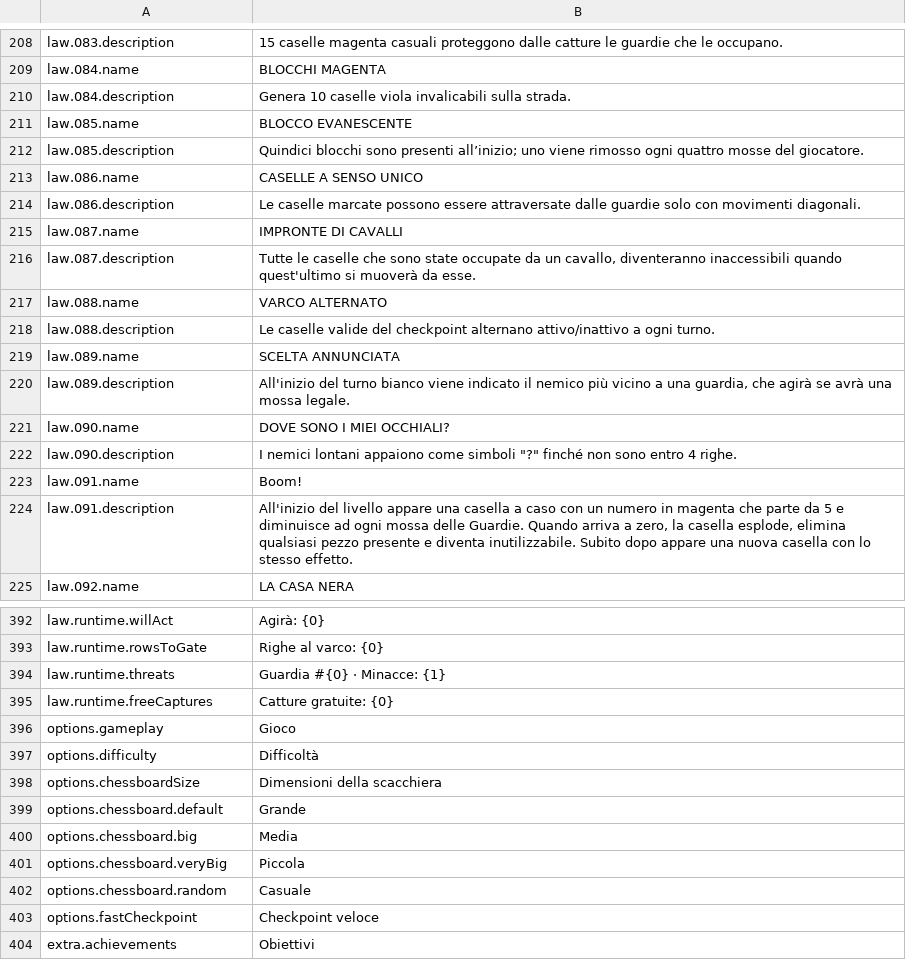
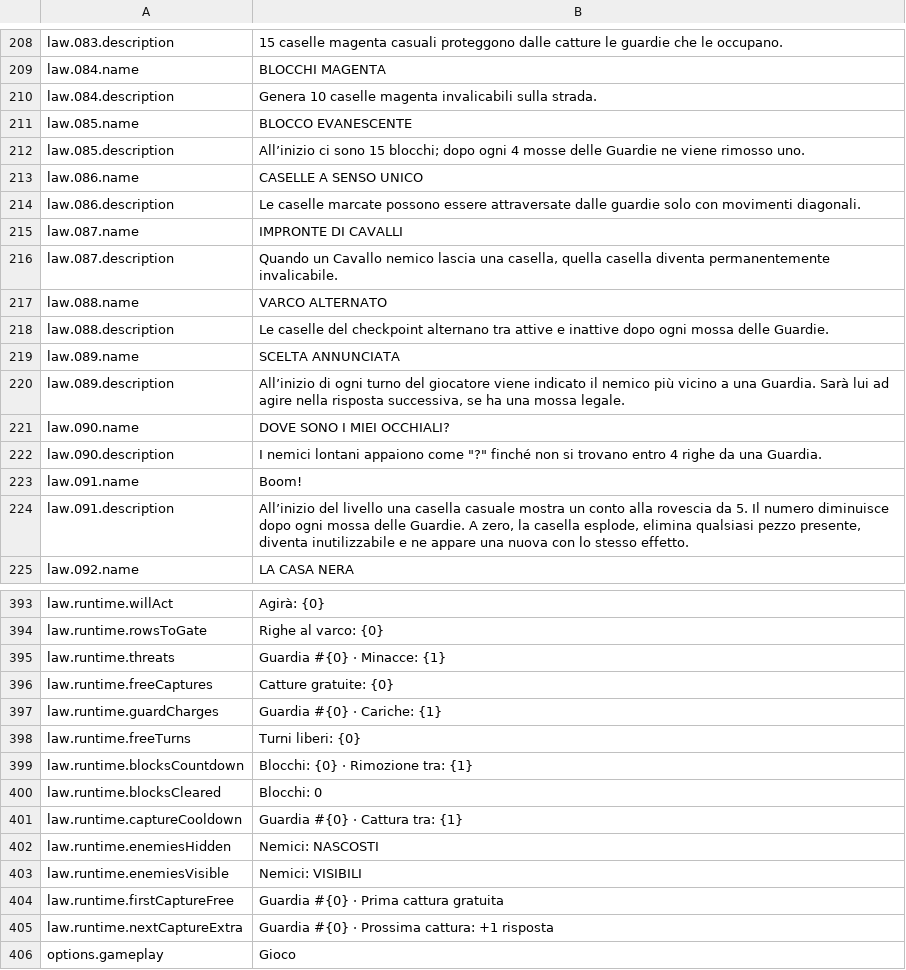
Before and after one commit to stefanomac96/k4ad, a CSV file: StreamingAssets/Data/Localization/it.csv, drawn as a sheet; only a part is shown, gaps mark what is left out; the shorter side is filled out with more unchanged rows; the diff covers the shown part only.

```diff
--- a/StreamingAssets/Data/Localization/it.csv
+++ b/StreamingAssets/Data/Localization/it.csv
@@ -209,5 +209,5 @@ law.083.description,15 caselle magenta casuali proteggono dalle catture le guard
 law.084.name,BLOCCHI MAGENTA
-law.084.description,Genera 10 caselle viola invalicabili sulla strada.
+law.084.description,Genera 10 caselle magenta invalicabili sulla strada.
 law.085.name,BLOCCO EVANESCENTE
-law.085.description,Quindici blocchi sono presenti all’inizio; uno viene rimosso ogni quattro mosse del giocatore.
+law.085.description,All’inizio ci sono 15 blocchi; dopo ogni 4 mosse delle Guardie ne viene rimosso uno.
 law.086.name,CASELLE A SENSO UNICO
@@ -215,11 +215,11 @@ law.086.description,Le caselle marcate possono essere attraversate dalle guardie
 law.087.name,IMPRONTE DI CAVALLI
-law.087.description,"Tutte le caselle che sono state occupate da un cavallo, diventeranno inaccessibili quando quest'ultimo si muoverà da esse."
+law.087.description,"Quando un Cavallo nemico lascia una casella, quella casella diventa permanentemente invalicabile."
 law.088.name,VARCO ALTERNATO
-law.088.description,Le caselle valide del checkpoint alternano attivo/inattivo a ogni turno.
+law.088.description,Le caselle del checkpoint alternano tra attive e inattive dopo ogni mossa delle Guardie.
 law.089.name,SCELTA ANNUNCIATA
-law.089.description,"All'inizio del turno bianco viene indicato il nemico più vicino a una guardia, che agirà se avrà una mossa legale."
+law.089.description,"All’inizio di ogni turno del giocatore viene indicato il nemico più vicino a una Guardia. Sarà lui ad agire nella risposta successiva, se ha una mossa legale."
 law.090.name,DOVE SONO I MIEI OCCHIALI?
-law.090.description,"I nemici lontani appaiono come simboli ""?"" finché non sono entro 4 righe."
+law.090.description,"I nemici lontani appaiono come ""?"" finché non si trovano entro 4 righe da una Guardia."
 law.091.name,Boom!
-law.091.description,"All'inizio del livello appare una casella a caso con un numero in magenta che parte da 5 e diminuisce ad ogni mossa delle Guardie. Quando arriva a zero, la casella esplode, elimina qualsiasi pezzo presente e diventa inutilizzabile. Subito dopo appare una nuova casella con lo stesso effetto."
+law.091.description,"All’inizio del livello una casella casuale mostra un conto alla rovescia da 5. Il numero diminuisce dopo ogni mossa delle Guardie. A zero, la casella esplode, elimina qualsiasi pezzo presente, diventa inutilizzabile e ne appare una nuova con lo stesso effetto."
 law.092.name,LA CASA NERA
@@ -399,2 +400,11 @@ law.runtime.threats,Guardia #{0} · Minacce: {1}
 law.runtime.freeCaptures,Catture gratuite: {0}
+law.runtime.guardCharges,Guardia #{0} · Cariche: {1}
+law.runtime.freeTurns,Turni liberi: {0}
+law.runtime.blocksCountdown,Blocchi: {0} · Rimozione tra: {1}
+law.runtime.blocksCleared,Blocchi: 0
+law.runtime.captureCooldown,Guardia #{0} · Cattura tra: {1}
+law.runtime.enemiesHidden,Nemici: NASCOSTI
+law.runtime.enemiesVisible,Nemici: VISIBILI
+law.runtime.firstCaptureFree,Guardia #{0} · Prima cattura gratuita
+law.runtime.nextCaptureExtra,Guardia #{0} · Prossima cattura: +1 risposta
 options.gameplay,Gioco
```
Also changed, not shown: 1 added row and 43 edited cells elsewhere in this file, StreamingAssets/Data/Combinations.csv, StreamingAssets/Data/Laws.csv, 4 other files.
